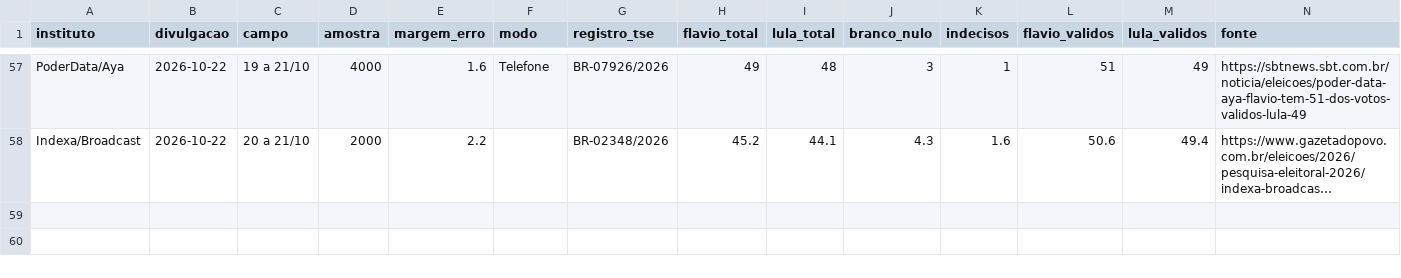
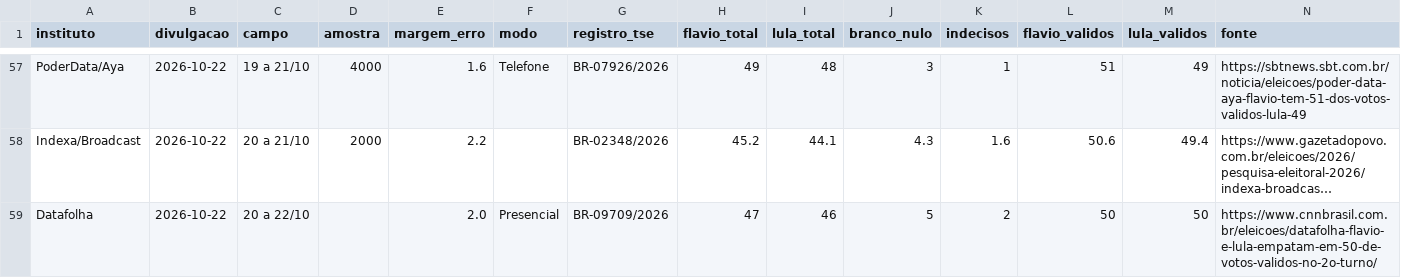
Before and after one commit to fredvilaronga-star/pesquisa2turno, a CSV file: pesquisas.csv, drawn as a sheet; only a part is shown, gaps mark what is left out; long unchanged cells end in …; the diff names each change by its address in the sheet, - before the commit and + after, or states it on an @@ line.

Commit message:
Atualização das pesquisas 22/10 22:01

```diff
--- a/pesquisas.csv
+++ b/pesquisas.csv
+row 59: Datafolha | 2026-10-22 | 20 a 22/10 |  | 2.0 | Presencial | BR-09709/2026 | 47 | 46 | 5 | 2 | 50 | 50 | https://www.cnnbrasil.com.br/eleicoes/datafolha-flavio-e-lula-empatam-em-50-de-votos-validos-no-2o-turno/
```
Also changed, not shown: agenda.csv, datafolha.csv, 1 other file.
